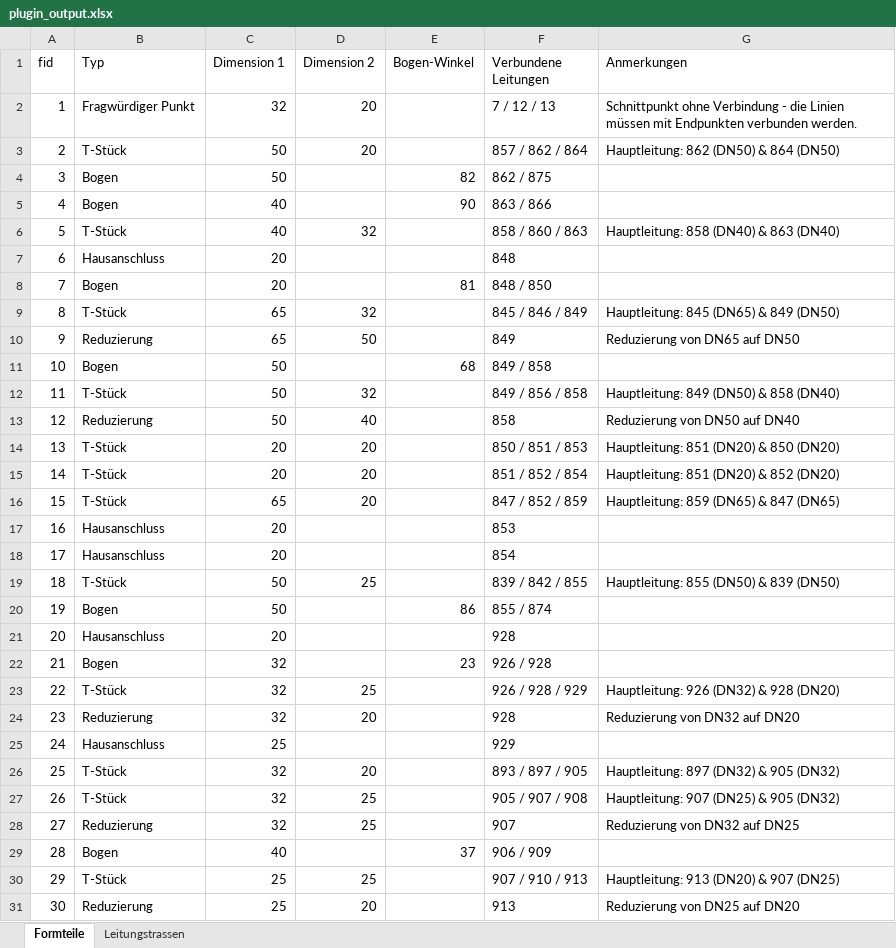
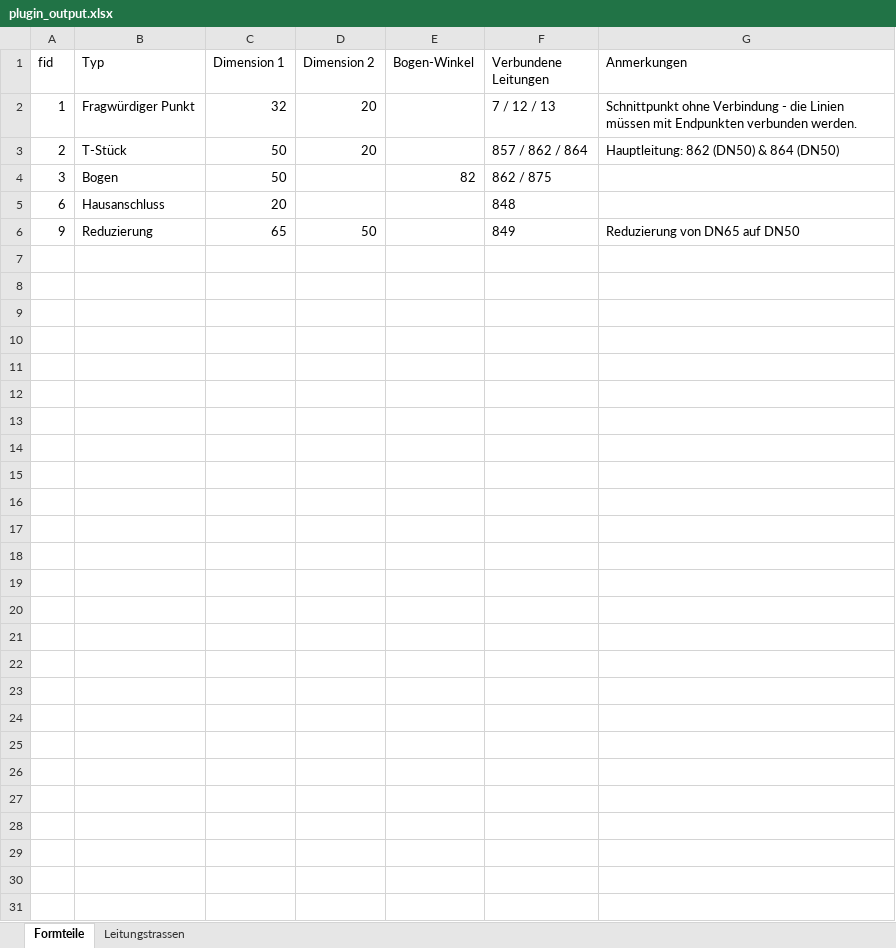
Before and after one commit to UTEC-GmbH/QGIS-Plugin_FW_Massenermittlung, an Excel workbook: resources/templates/plugin_output.xlsx, sheet Formteile, drawn as a sheet; values as stored, in another font and other column widths than the file's, no borders; the diff names each change by its address in the sheet, - before the commit and + after, or states it on an @@ line.

```diff
--- a/resources/templates/plugin_output.xlsx (sheet Formteile)
+++ b/resources/templates/plugin_output.xlsx (sheet Formteile)
-row 5: 4 | Bogen | 40 |  | 90 | 863 / 866
-row 6: 5 | T-Stück | 40 | 32 |  | 858 / 860 / 863 | Hauptleitung: 858 (DN40) & 863 (DN40)
-row 8: 7 | Bogen | 20 |  | 81 | 848 / 850
-row 9: 8 | T-Stück | 65 | 32 |  | 845 / 846 / 849 | Hauptleitung: 845 (DN65) & 849 (DN50)
-row 11: 10 | Bogen | 50 |  | 68 | 849 / 858
-row 12: 11 | T-Stück | 50 | 32 |  | 849 / 856 / 858 | Hauptleitung: 849 (DN50) & 858 (DN40)
-row 13: 12 | Reduzierung | 50 | 40 |  | 858 | Reduzierung von DN50 auf DN40
-row 14: 13 | T-Stück | 20 | 20 |  | 850 / 851 / 853 | Hauptleitung: 851 (DN20) & 850 (DN20)
-row 15: 14 | T-Stück | 20 | 20 |  | 851 / 852 / 854 | Hauptleitung: 851 (DN20) & 852 (DN20)
-row 16: 15 | T-Stück | 65 | 20 |  | 847 / 852 / 859 | Hauptleitung: 859 (DN65) & 847 (DN65)
-row 17: 16 | Hausanschluss | 20 |  |  | 853
-row 18: 17 | Hausanschluss | 20 |  |  | 854
-row 19: 18 | T-Stück | 50 | 25 |  | 839 / 842 / 855 | Hauptleitung: 855 (DN50) & 839 (DN50)
-row 20: 19 | Bogen | 50 |  | 86 | 855 / 874
-row 21: 20 | Hausanschluss | 20 |  |  | 928
-row 22: 21 | Bogen | 32 |  | 23 | 926 / 928
-row 23: 22 | T-Stück | 32 | 25 |  | 926 / 928 / 929 | Hauptleitung: 926 (DN32) & 928 (DN20)
-row 24: 23 | Reduzierung | 32 | 20 |  | 928 | Reduzierung von DN32 auf DN20
-row 25: 24 | Hausanschluss | 25 |  |  | 929
-row 26: 25 | T-Stück | 32 | 20 |  | 893 / 897 / 905 | Hauptleitung: 897 (DN32) & 905 (DN32)
-row 27: 26 | T-Stück | 32 | 25 |  | 905 / 907 / 908 | Hauptleitung: 907 (DN25) & 905 (DN32)
-row 28: 27 | Reduzierung | 32 | 25 |  | 907 | Reduzierung von DN32 auf DN25
-row 29: 28 | Bogen | 40 |  | 37 | 906 / 909
-row 30: 29 | T-Stück | 25 | 25 |  | 907 / 910 / 913 | Hauptleitung: 913 (DN20) & 907 (DN25)
-row 31: 30 | Reduzierung | 25 | 20 |  | 913 | Reduzierung von DN25 auf DN20
```
Also changed, not shown: sheet Leitungstrassen, resources/templates/UTEC_Massenermittlung.xlsx, 21 other files.
